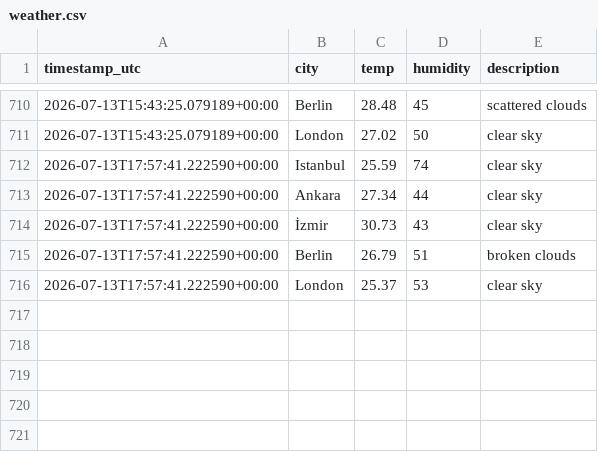
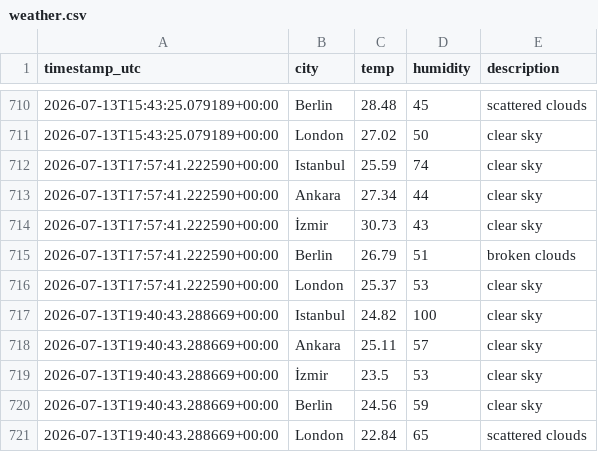
Before and after one commit to alihantangul/weather-etl, a CSV file: weather.csv, drawn as a sheet; only a part is shown, gaps mark what is left out; the diff names each change by its address in the sheet, - before the commit and + after, or states it on an @@ line.

```diff
--- a/weather.csv
+++ b/weather.csv
+row 717: 2026-07-13T19:40:43.288669+00:00 | Istanbul | 24.82 | 100 | clear sky
+row 718: 2026-07-13T19:40:43.288669+00:00 | Ankara | 25.11 | 57 | clear sky
+row 719: 2026-07-13T19:40:43.288669+00:00 | İzmir | 23.5 | 53 | clear sky
+row 720: 2026-07-13T19:40:43.288669+00:00 | Berlin | 24.56 | 59 | clear sky
+row 721: 2026-07-13T19:40:43.288669+00:00 | London | 22.84 | 65 | scattered clouds
```
